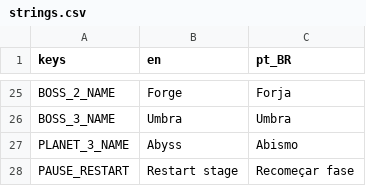
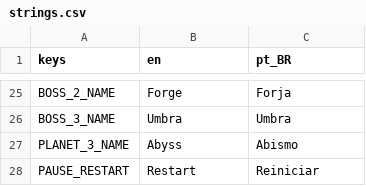
Before and after one commit to GDPonsoni/Nucleon-Squad-3D, a CSV file: data/i18n/strings.csv, drawn as a sheet; only a part is shown, gaps mark what is left out.

```diff
--- a/data/i18n/strings.csv
+++ b/data/i18n/strings.csv
@@ -27,2 +27,2 @@ BOSS_3_NAME,Umbra,Umbra
 PLANET_3_NAME,Abyss,Abismo
-PAUSE_RESTART,Restart stage,Recomeçar fase
+PAUSE_RESTART,Restart,Reiniciar
```
Also changed, not shown: 1 other file.
